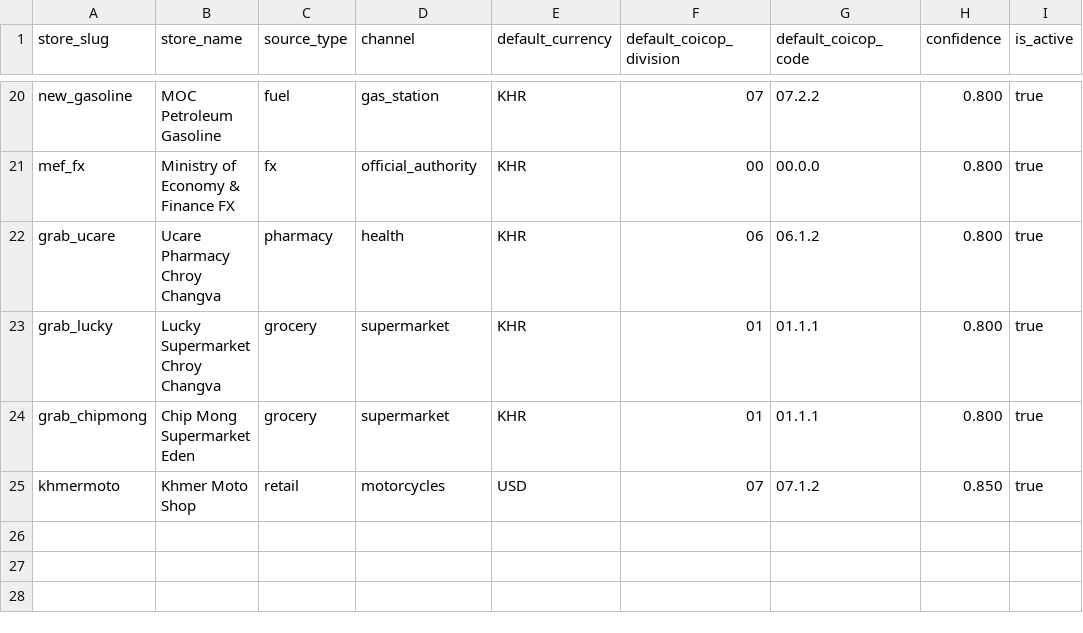
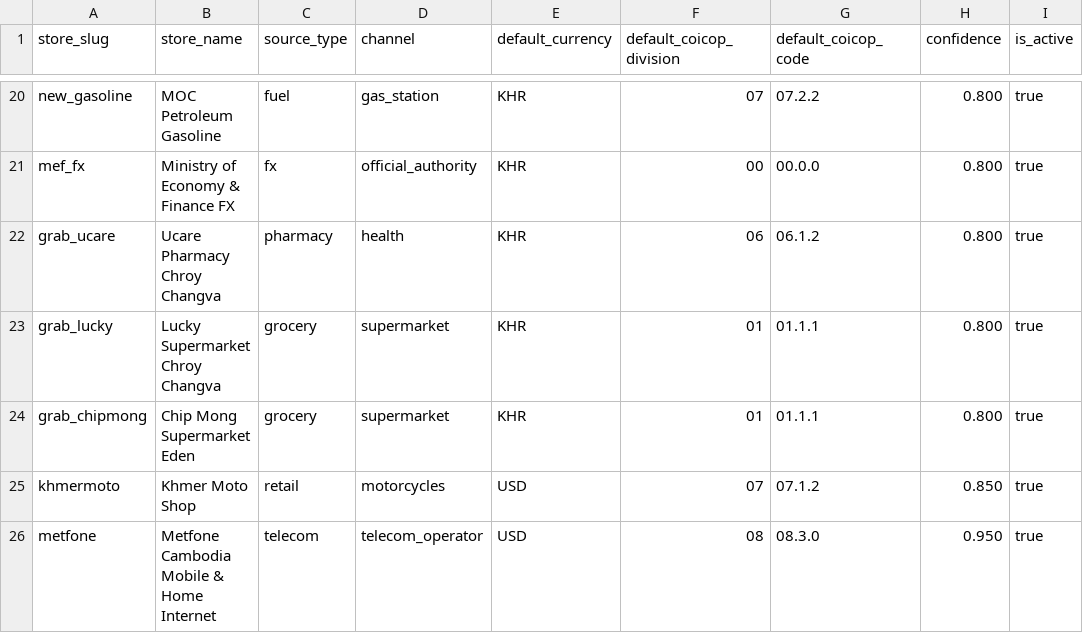
Before and after one commit to Korngmeng-Taing/Cambodia-cpi-pipeline, a CSV file: dbt/seeds/coicop_store_defaults.csv, drawn as a sheet; only a part is shown, gaps mark what is left out; the diff names each change by its address in the sheet, - before the commit and + after, or states it on an @@ line.

Commit message:
feat(telecom): expand COICOP 08.3.0 coverage with Metfone scraper and full Smart & Cellcard tariff matrices

```diff
--- a/dbt/seeds/coicop_store_defaults.csv
+++ b/dbt/seeds/coicop_store_defaults.csv
+row 26: metfone | Metfone Cambodia Mobile & Home Internet | telecom | telecom_operator | USD | 08 | 08.3.0 | 0.950 | true
```
Also changed, not shown: 6 other files.
